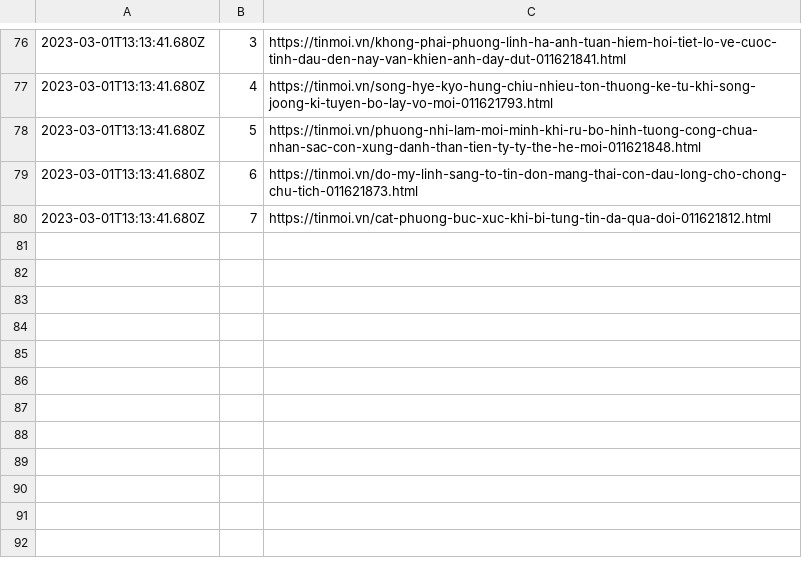
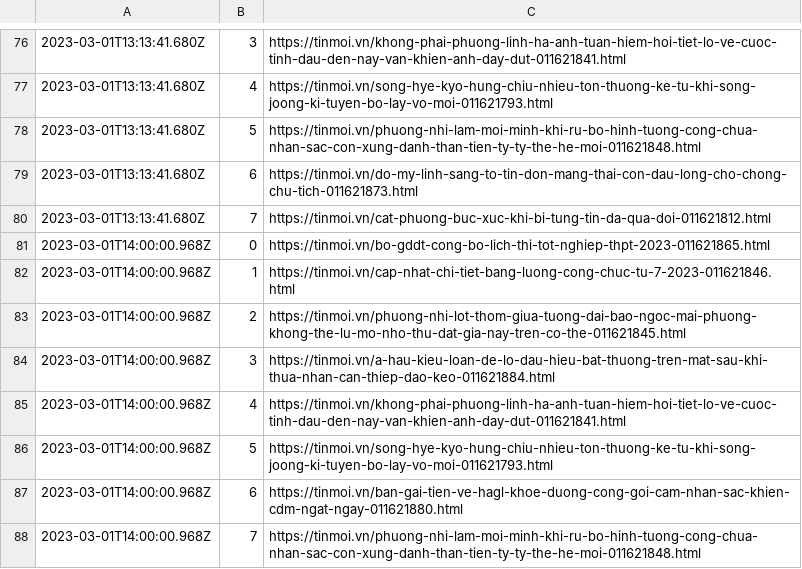
Before and after one commit to Actable-AI/public-datasets, a CSV file: tinmoi.csv, drawn as a sheet; only a part is shown, gaps mark what is left out.

Commit message:
Add new logs

```diff
--- a/tinmoi.csv
+++ b/tinmoi.csv
@@ -80 +80,9 @@
 2023-03-01T13:13:41.680Z,7,https://tinmoi.vn/cat-phuong-buc-xuc-khi-bi-tung-tin-da-qua-doi-011621812.html
+2023-03-01T14:00:00.968Z,0,https://tinmoi.vn/bo-gddt-cong-bo-lich-thi-tot-nghiep-thpt-2023-011621865.html
+2023-03-01T14:00:00.968Z,1,https://tinmoi.vn/cap-nhat-chi-tiet-bang-luong-cong-chuc-tu-7-2023-011621846.html
+2023-03-01T14:00:00.968Z,2,https://tinmoi.vn/phuong-nhi-lot-thom-giua-tuong-dai-bao-ngoc-mai-phuong-khong-the-lu-mo-nho-thu-dat-gia-nay-tren-co-the-011621845.html
+2023-03-01T14:00:00.968Z,3,https://tinmoi.vn/a-hau-kieu-loan-de-lo-dau-hieu-bat-thuong-tren-mat-sau-khi-thua-nhan-can-thiep-dao-keo-011621884.html
+2023-03-01T14:00:00.968Z,4,https://tinmoi.vn/khong-phai-phuong-linh-ha-anh-tuan-hiem-hoi-tiet-lo-ve-cuoc-tinh-dau-den-nay-van-khien-anh-day-dut-011621841.html
+2023-03-01T14:00:00.968Z,5,https://tinmoi.vn/song-hye-kyo-hung-chiu-nhieu-ton-thuong-ke-tu-khi-song-joong-ki-tuyen-bo-lay-vo-moi-011621793.html
+2023-03-01T14:00:00.968Z,6,https://tinmoi.vn/ban-gai-tien-ve-hagl-khoe-duong-cong-goi-cam-nhan-sac-khien-cdm-ngat-ngay-011621880.html
+2023-03-01T14:00:00.968Z,7,https://tinmoi.vn/phuong-nhi-lam-moi-minh-khi-ru-bo-hinh-tuong-cong-chua-nhan-sac-con-xung-danh-than-tien-ty-ty-the-he-moi-011621848.html
```
